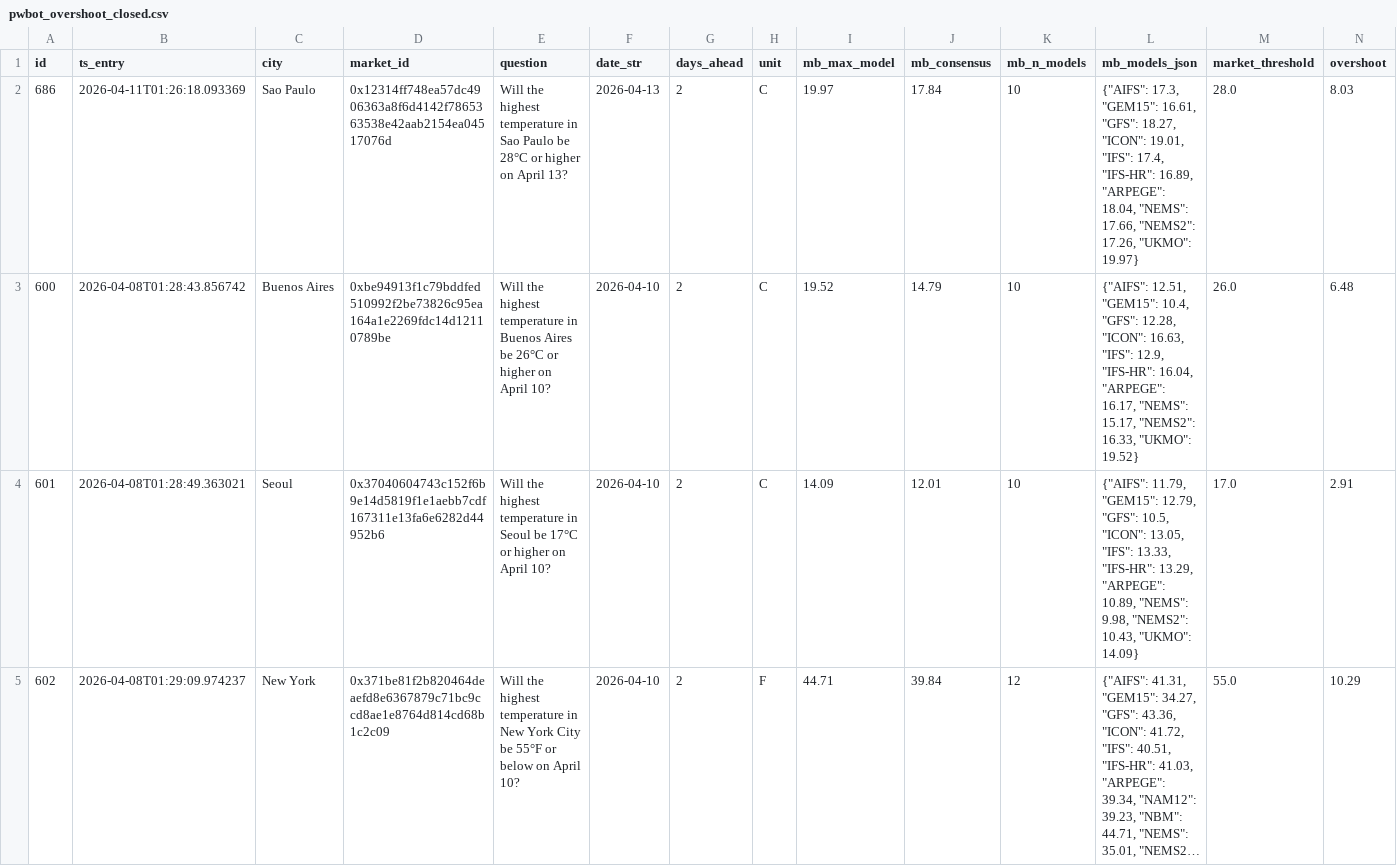
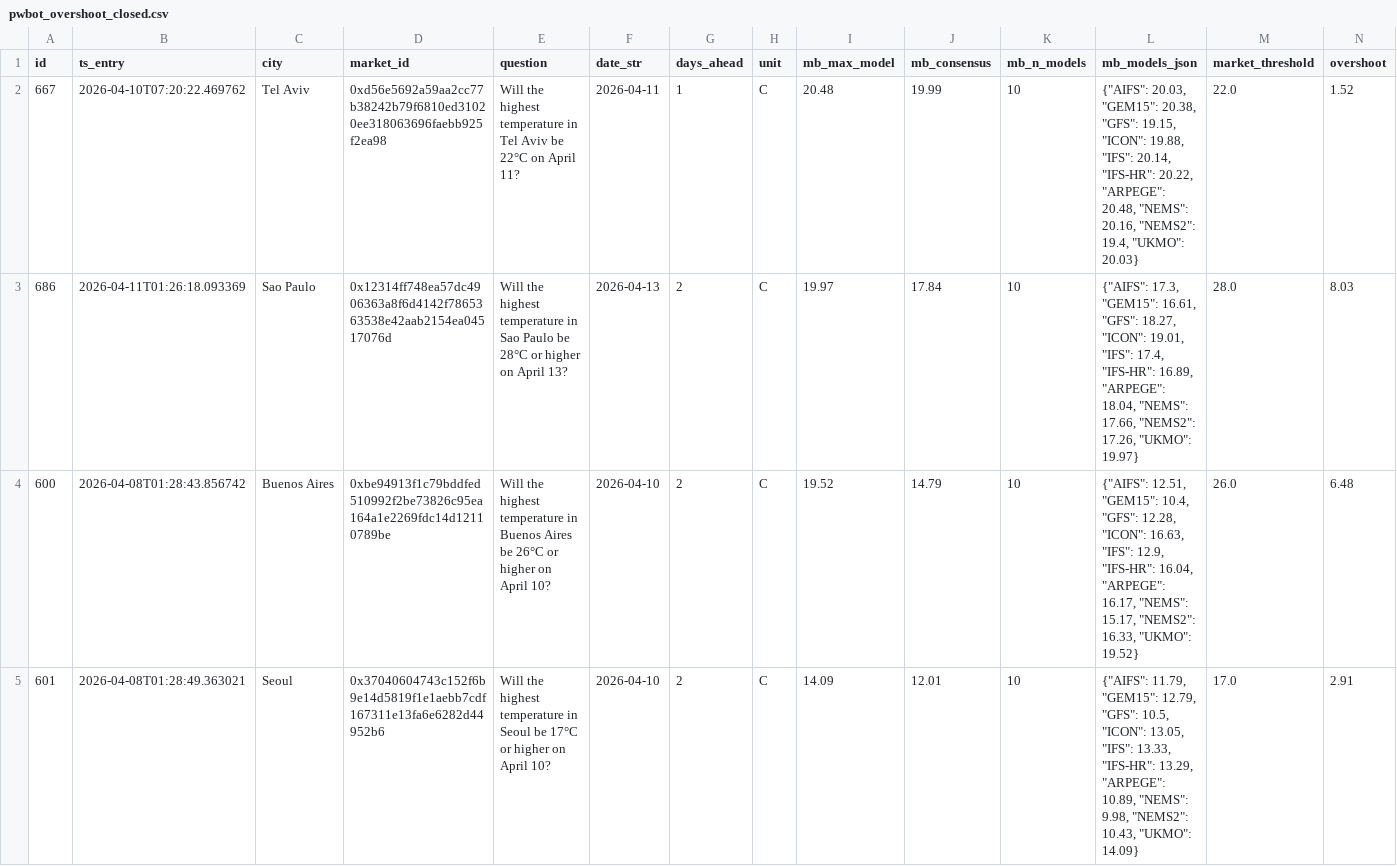
Before and after one commit to arqderman-tech/Polybot, a CSV file: pwbot_overshoot_closed.csv, drawn as a sheet; only a part is shown; the shorter side is filled out with more unchanged rows; long unchanged cells end in …; rows hold the shown columns only; the diff names each change by its address in the sheet, - before the commit and + after, or states it on an @@ line.

Commit message:
📦 Data update [run #279]

```diff
--- a/pwbot_overshoot_closed.csv
+++ b/pwbot_overshoot_closed.csv
+row 2: 667 | 2026-04-10T07:20:22.469762 | Tel Aviv | 0xd56e5692a59aa2cc77b38242b79f6810ed31020ee318063696faebb925f2ea98 | Will the highest temperature in Tel Aviv be 22°C on April 11? | 2026-04-11 | 1 | C | 20.48 | 19.99 | 10 | {"AIFS": 20.03, "GEM15": 20.38, "GFS": 19.15, "ICON": 19.88, "IFS": 20.14, "IFS-HR": 20.22, "ARPEGE": 20.48, "NEMS": 20.16, "NEMS2": 19.4, "UKMO": 20.03} | 22.0 | 1.52
```
Also changed, not shown: pwbot_overshoot_positions.csv.
